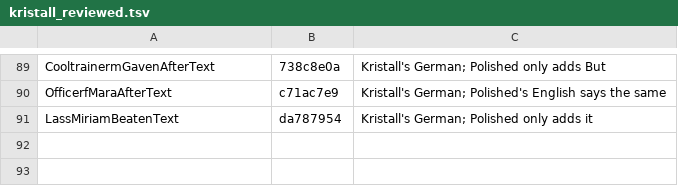
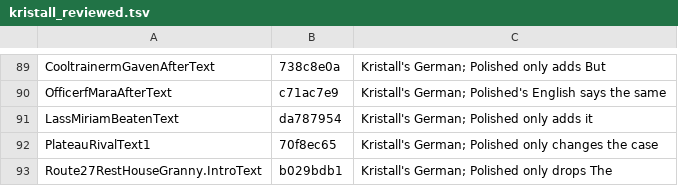
Before and after one commit to remo-vonarx/polishedcrystal, a TSV file: utils/kristall_reviewed.tsv, drawn as a sheet; only a part is shown, gaps mark what is left out.

Commit message:
Translate the League, Route 23 and Silver Cave

```diff
--- a/utils/kristall_reviewed.tsv
+++ b/utils/kristall_reviewed.tsv
@@ -91 +91,3 @@ OfficerfMaraAfterText	c71ac7e9	Kristall's German; Polished's English says the sa
 LassMiriamBeatenText	da787954	Kristall's German; Polished only adds it
+PlateauRivalText1	70f8ec65	Kristall's German; Polished only changes the case
+Route27RestHouseGranny.IntroText	b029bdb1	Kristall's German; Polished only drops The
```
Also changed, not shown: 24 other files.
